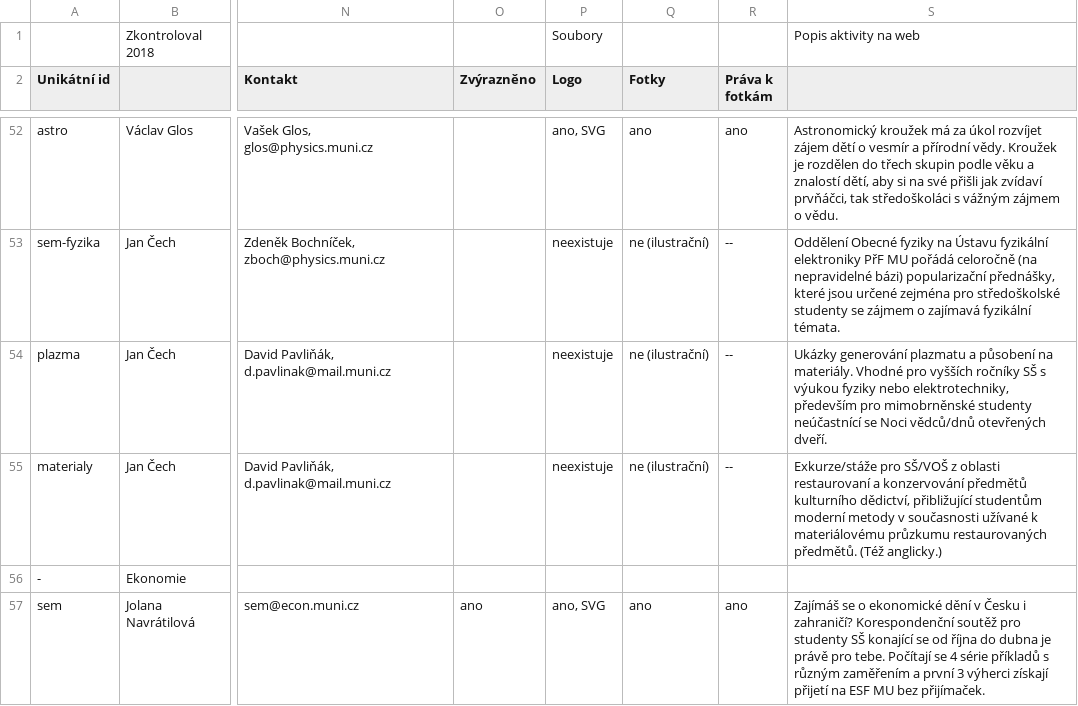
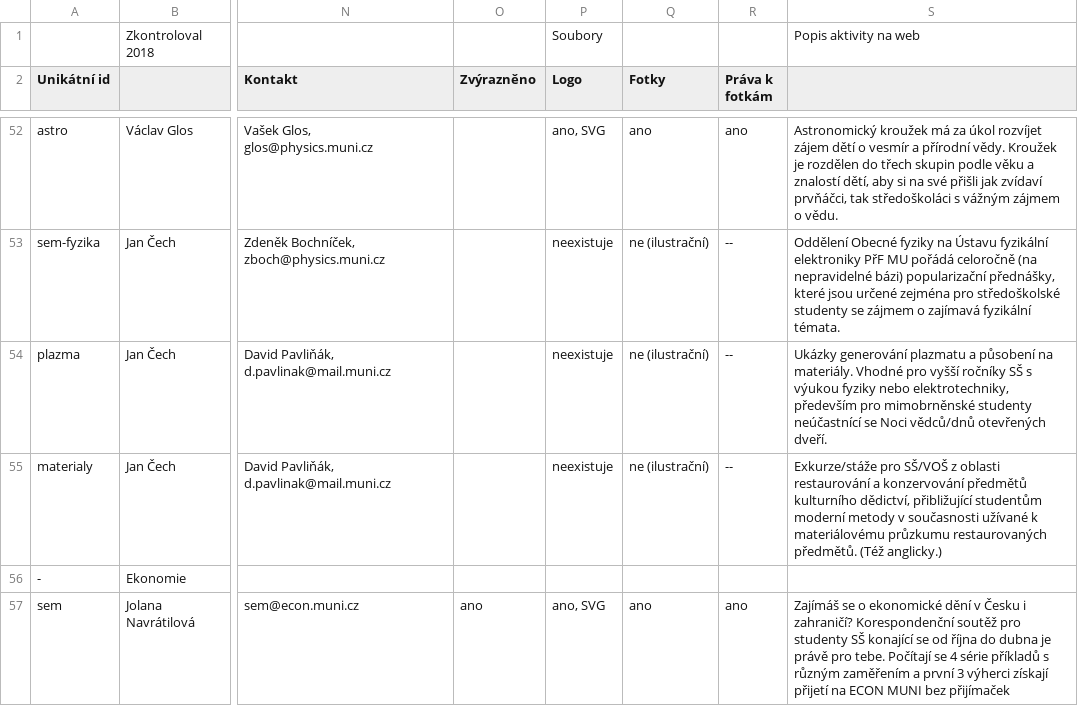
Before and after one commit to zverinec/prostredoskolaky-web, a CSV file: activities.csv, drawn as a sheet; only a part is shown, gaps mark what is left out; the diff covers the shown part only; the diff names each change by its address in the sheet, - before the commit and + after, or states it on an @@ line.

```diff
--- a/activities.csv
+++ b/activities.csv
-S54: …Vhodné pro vyšších ročníky SŠ…
+S54: …Vhodné pro vyšší ročníky SŠ…
-S55: …z oblasti restaurovaní a konzervování…
+S55: …z oblasti restaurování a konzervování…
-S57: …přijetí na ESF MU bez přijímaček.
+S57: …přijetí na ECON MUNI bez přijímaček
```
Also changed, not shown: 18 edited cells elsewhere in this file.
